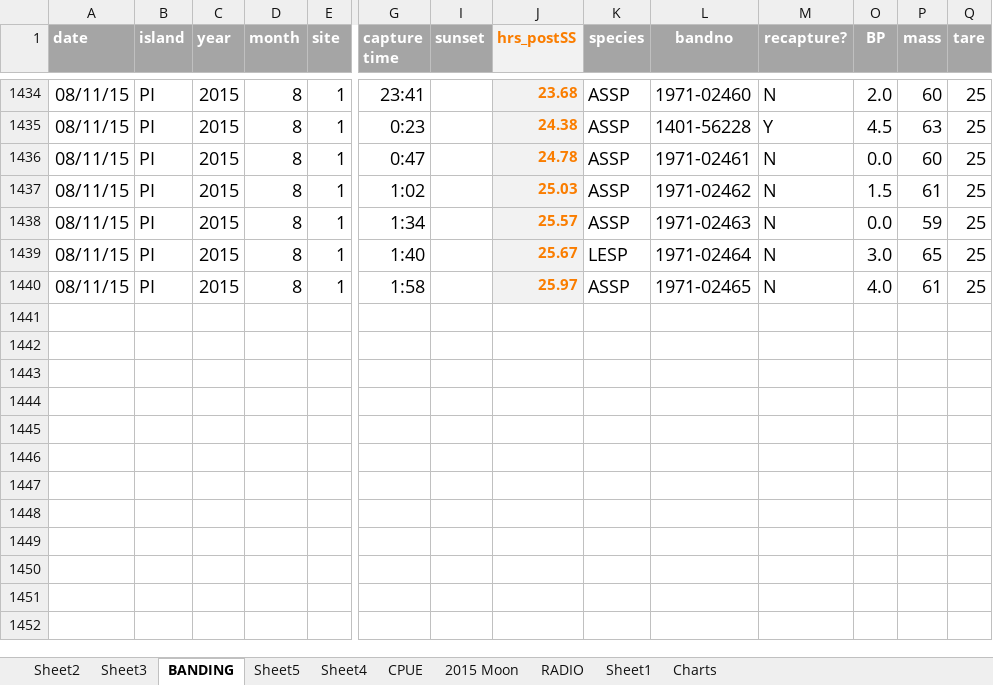
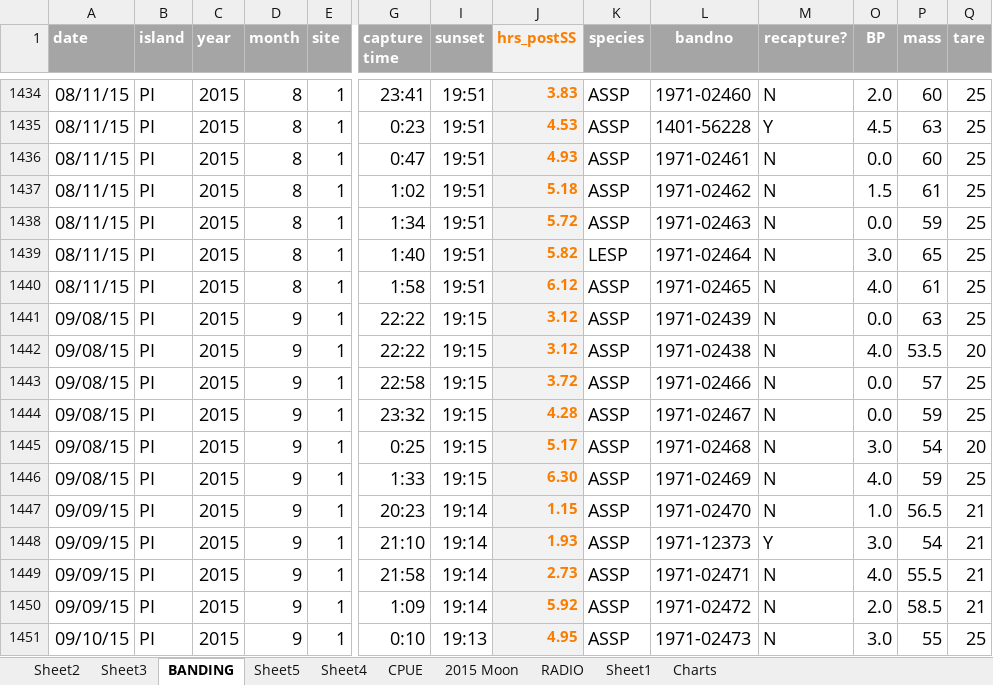
Before and after one commit to mczapanskiy-usgs/WERC-SC, an Excel workbook: ASSP_share/ASSP_BANDING_database.xlsx, sheet BANDING, drawn as a sheet; only a part is shown, gaps mark what is left out; values as stored, in another font and other column widths than the file's, no borders; rows hold the shown columns only; the diff covers the shown part only; the diff names each change by its address in the sheet, - before the commit and + after, or states it on an @@ line.

Commit message:
Modify ASSP_BANDING_database.xlsx
Add September 2015 BANDING and CPUE data

```diff
--- a/ASSP_share/ASSP_BANDING_database.xlsx (sheet BANDING)
+++ b/ASSP_share/ASSP_BANDING_database.xlsx (sheet BANDING)
-I1434:I1440 (sunset): (empty)
+I1434:I1440 (sunset): 19:51
-J1434 (hrs_postSS): 23.68
+J1434 (hrs_postSS): 3.83
-J1435 (hrs_postSS): 24.38
+J1435 (hrs_postSS): 4.53
-J1436 (hrs_postSS): 24.78
+J1436 (hrs_postSS): 4.93
-J1437 (hrs_postSS): 25.03
+J1437 (hrs_postSS): 5.18
-J1438 (hrs_postSS): 25.57
+J1438 (hrs_postSS): 5.72
-J1439 (hrs_postSS): 25.67
+J1439 (hrs_postSS): 5.82
-J1440 (hrs_postSS): 25.97
+J1440 (hrs_postSS): 6.12
+row 1441: 09/08/15 | PI | 2015 | 9 | 1 | 22:22 | 19:15 | 3.12 | ASSP | 1971-02439 | N | 0.0 | 63 | 25
+row 1442: 09/08/15 | PI | 2015 | 9 | 1 | 22:22 | 19:15 | 3.12 | ASSP | 1971-02438 | N | 4.0 | 53.5 | 20
+row 1443: 09/08/15 | PI | 2015 | 9 | 1 | 22:58 | 19:15 | 3.72 | ASSP | 1971-02466 | N | 0.0 | 57 | 25
+row 1444: 09/08/15 | PI | 2015 | 9 | 1 | 23:32 | 19:15 | 4.28 | ASSP | 1971-02467 | N | 0.0 | 59 | 25
+row 1445: 09/08/15 | PI | 2015 | 9 | 1 | 0:25 | 19:15 | 5.17 | ASSP | 1971-02468 | N | 3.0 | 54 | 20
+row 1446: 09/08/15 | PI | 2015 | 9 | 1 | 1:33 | 19:15 | 6.30 | ASSP | 1971-02469 | N | 4.0 | 59 | 25
+row 1447: 09/09/15 | PI | 2015 | 9 | 1 | 20:23 | 19:14 | 1.15 | ASSP | 1971-02470 | N | 1.0 | 56.5 | 21
+row 1448: 09/09/15 | PI | 2015 | 9 | 1 | 21:10 | 19:14 | 1.93 | ASSP | 1971-12373 | Y | 3.0 | 54 | 21
+row 1449: 09/09/15 | PI | 2015 | 9 | 1 | 21:58 | 19:14 | 2.73 | ASSP | 1971-02471 | N | 4.0 | 55.5 | 21
+row 1450: 09/09/15 | PI | 2015 | 9 | 1 | 1:09 | 19:14 | 5.92 | ASSP | 1971-02472 | N | 2.0 | 58.5 | 21
+row 1451: 09/10/15 | PI | 2015 | 9 | 1 | 0:10 | 19:13 | 4.95 | ASSP | 1971-02473 | N | 3.0 | 55 | 25
```
Also changed, not shown: 54 edited cells elsewhere in this sheet, sheet CPUE, charts or pictures.
